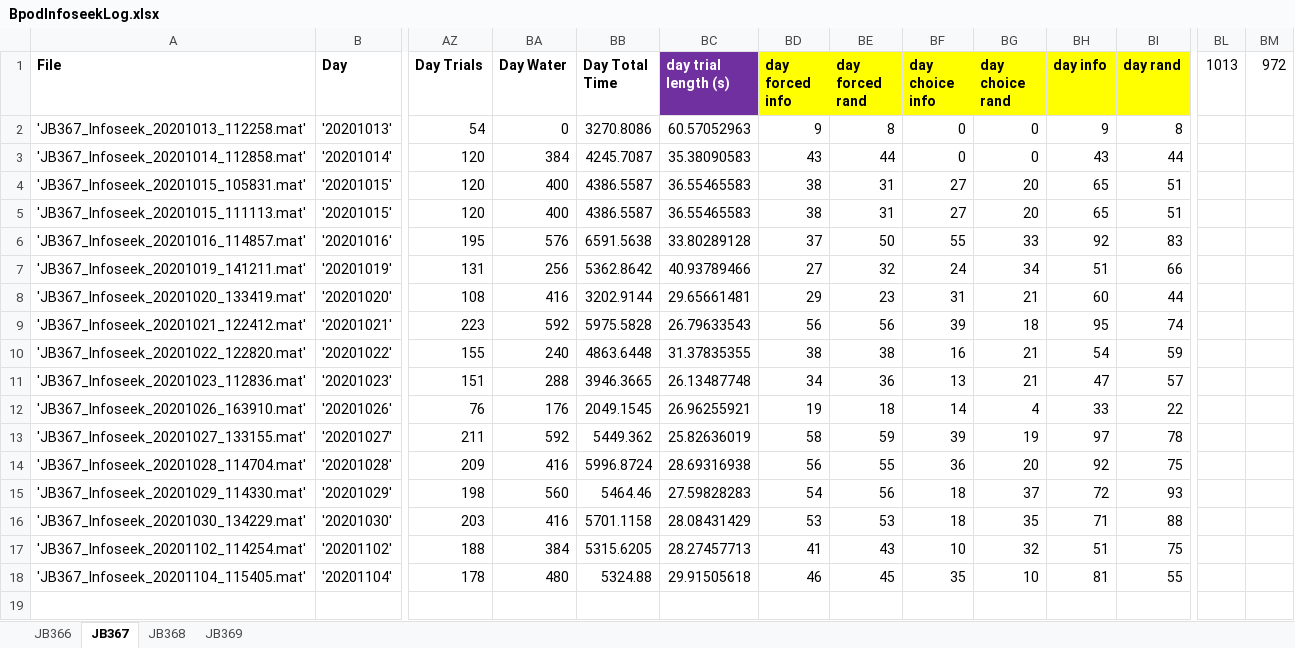
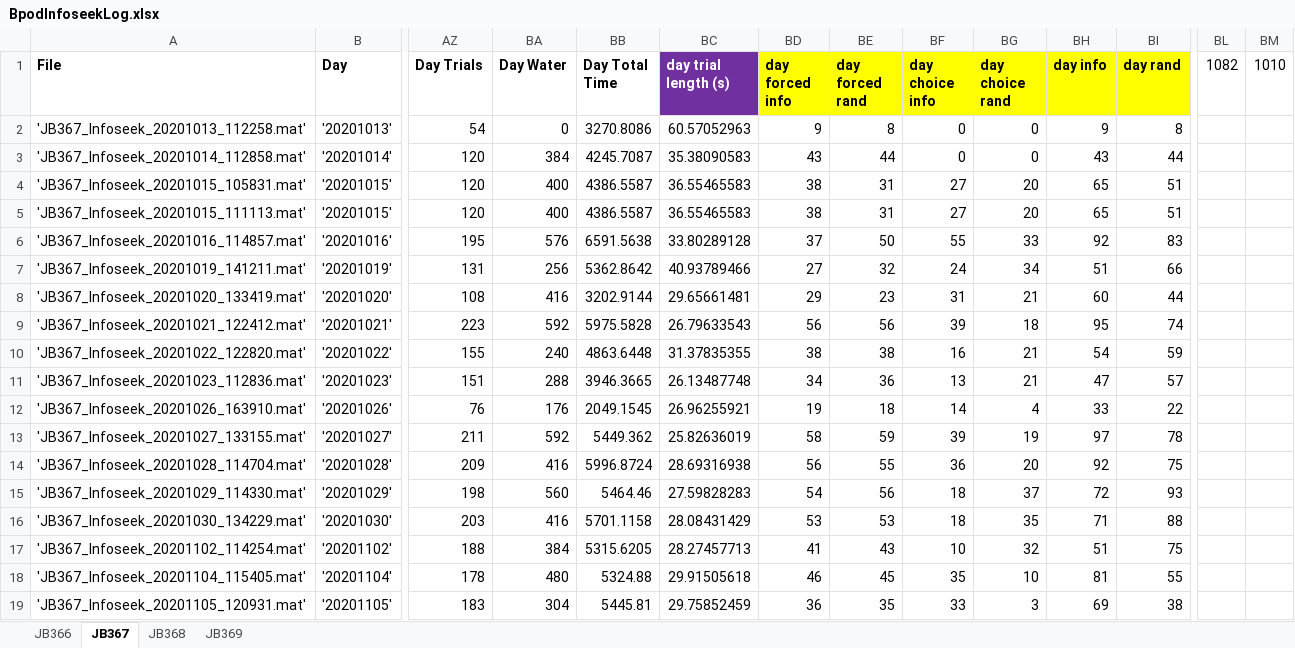
Before and after one commit to jjbussell/BpodInfoSeekAnalysis, an Excel workbook: BpodInfoseekLog.xlsx, sheet JB367, drawn as a sheet; only a part is shown, gaps mark what is left out; values as stored, in another font and other column widths than the file's, no borders; rows hold the shown columns only; the diff names each change by its address in the sheet, - before the commit and + after, or states it on an @@ line.

```diff
--- a/BpodInfoseekLog.xlsx (sheet JB367)
+++ b/BpodInfoseekLog.xlsx (sheet JB367)
-BL1: 1013
+BL1: 1082
-BM1: 972
+BM1: 1010
+row 19: 'JB367_Infoseek_20201105_120931.mat' | '20201105' | 183 | 304 | 5445.81 | 29.75852459 | 36 | 35 | 33 | 3 | 69 | 38
```
Also changed, not shown: sheet JB366, sheet JB368.
